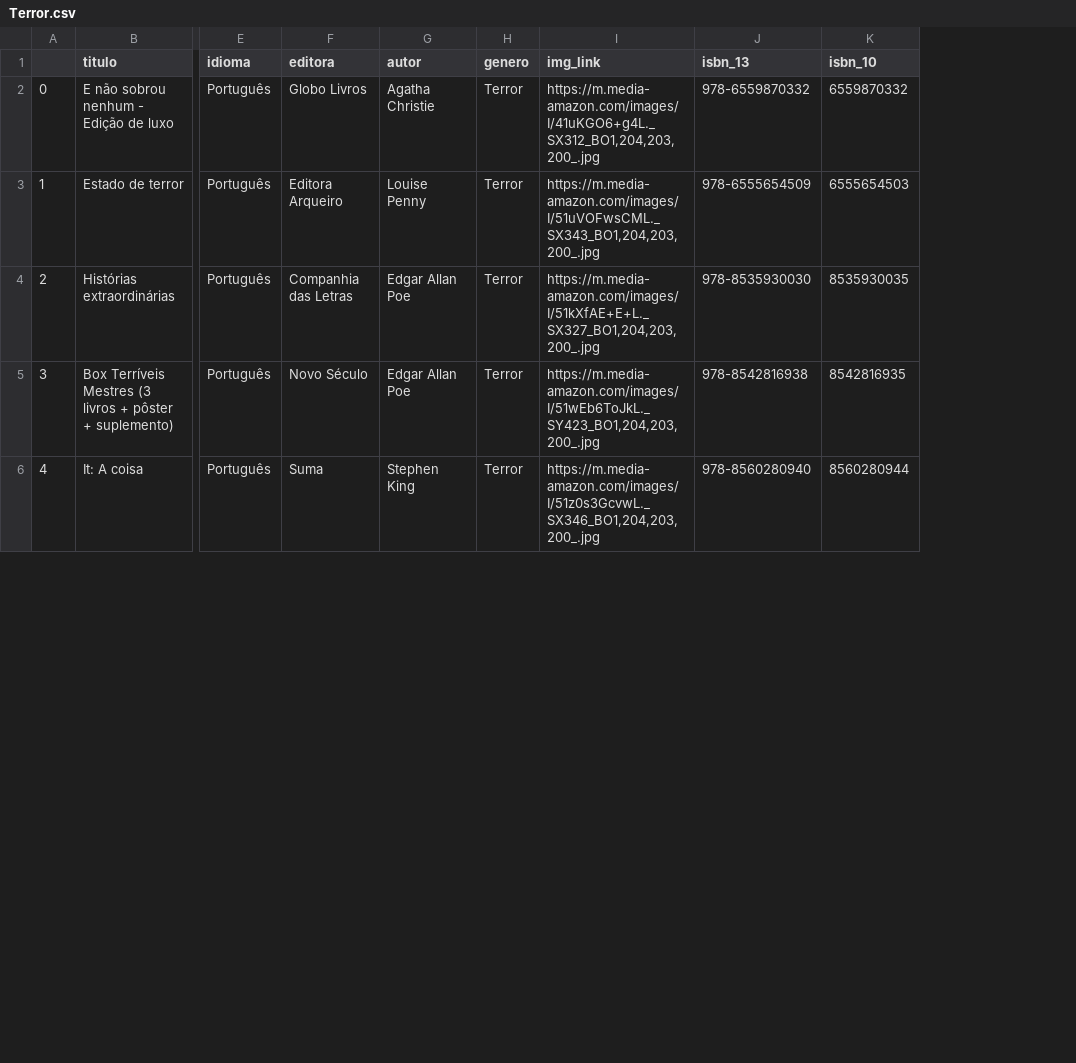
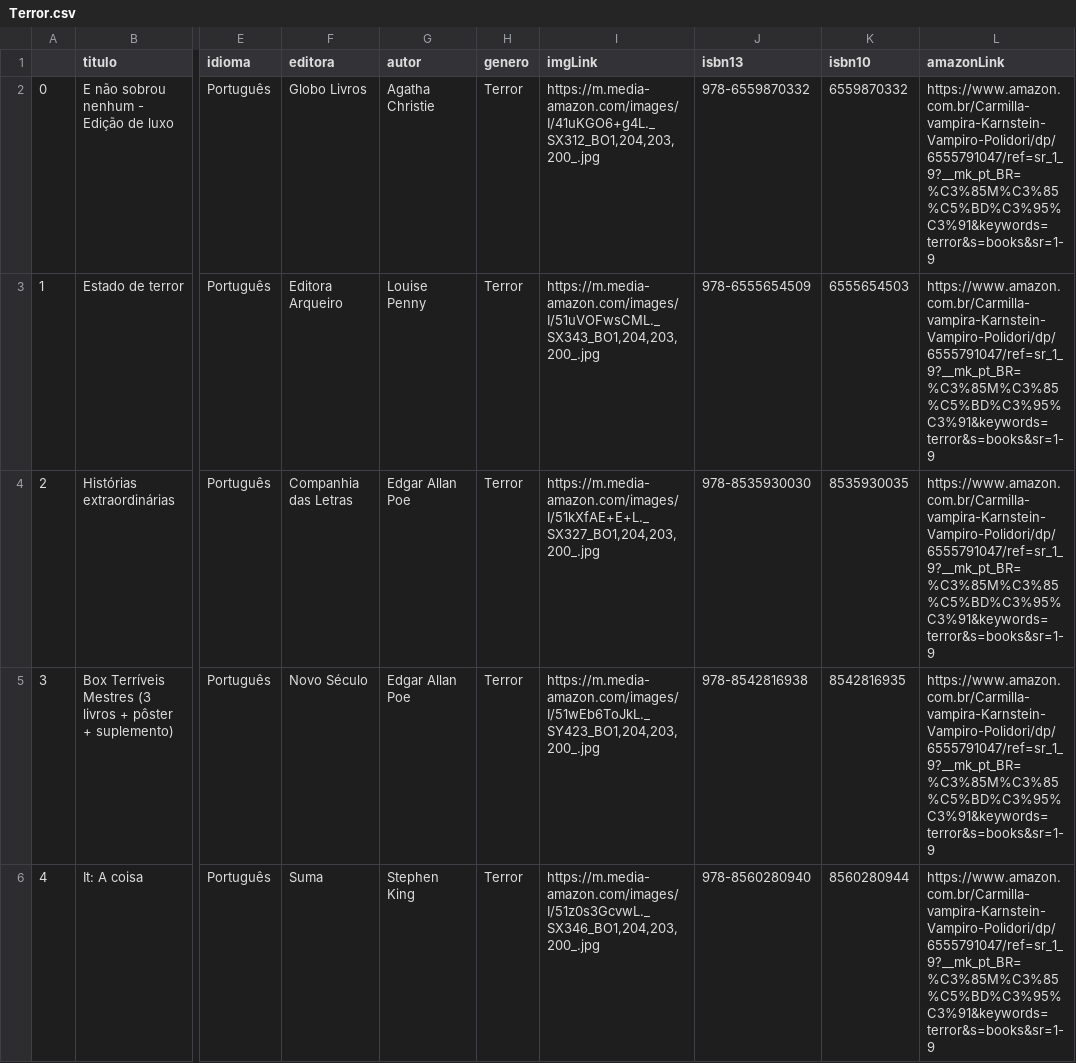
Before and after one commit to Team-Kyuubi/book-space-etl, a CSV file: extract/extracoes/Terror.csv, drawn as a sheet; only a part is shown, gaps mark what is left out; the diff covers the shown part only; the diff names each change by its address in the sheet, - before the commit and + after, or states it on an @@ line.

```diff
--- a/extract/extracoes/Terror.csv
+++ b/extract/extracoes/Terror.csv
+column L (amazonLink), rows 2-6: all https://www.amazon.com.br/Carmilla-vampira-Karnstein-Vampiro-Polidori/dp/6555791047/ref=sr_1_9?__mk_pt_BR=%C3%85M%C3%85%C5%BD%C3%95%C3%91&keywords=terror&s=books&sr=1-9
-I1: img_link
+I1: imgLink
-J1: isbn_13
+J1: isbn13
-K1: isbn_10
+K1: isbn10
```
Also changed, not shown: 1 edited cell elsewhere in this file, extract/extracoes/Desenvolvimento Pessoal.csv, extract/extracoes/Economia.csv, 49 other files.
